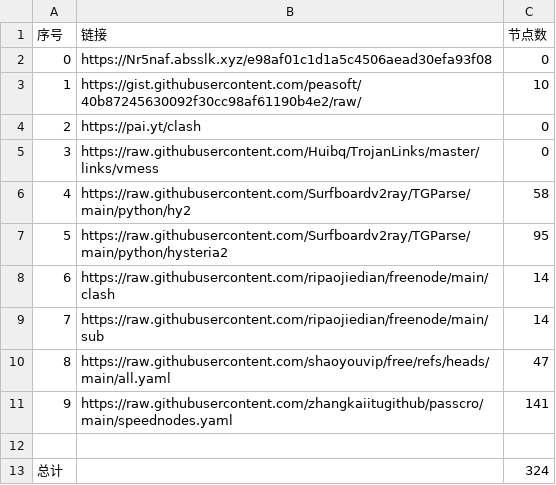
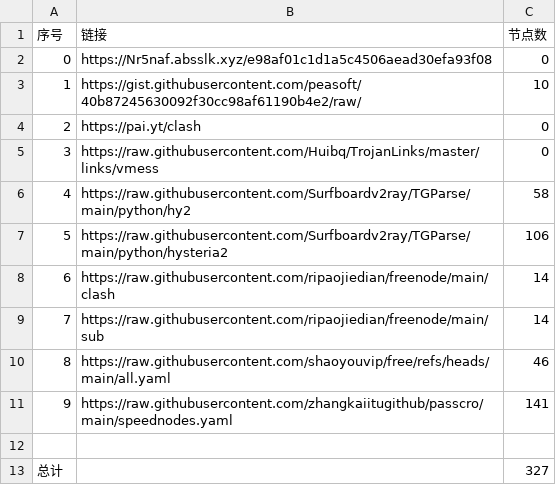
Before and after one commit to sp2dev/NoMoreWalls, a CSV file: list_result.csv, drawn as a sheet.

```diff
--- a/list_result.csv
+++ b/list_result.csv
@@ -6,8 +6,8 @@
 4,https://raw.githubusercontent.com/Surfboardv2ray/TGParse/main/python/hy2,58
-5,https://raw.githubusercontent.com/Surfboardv2ray/TGParse/main/python/hysteria2,95
+5,https://raw.githubusercontent.com/Surfboardv2ray/TGParse/main/python/hysteria2,106
 6,https://raw.githubusercontent.com/ripaojiedian/freenode/main/clash,14
 7,https://raw.githubusercontent.com/ripaojiedian/freenode/main/sub,14
-8,https://raw.githubusercontent.com/shaoyouvip/free/refs/heads/main/all.yaml,47
+8,https://raw.githubusercontent.com/shaoyouvip/free/refs/heads/main/all.yaml,46
 9,https://raw.githubusercontent.com/zhangkaiitugithub/passcro/main/speednodes.yaml,141
 
-总计,,324
+总计,,327
```
Also changed, not shown: 23 other files.
